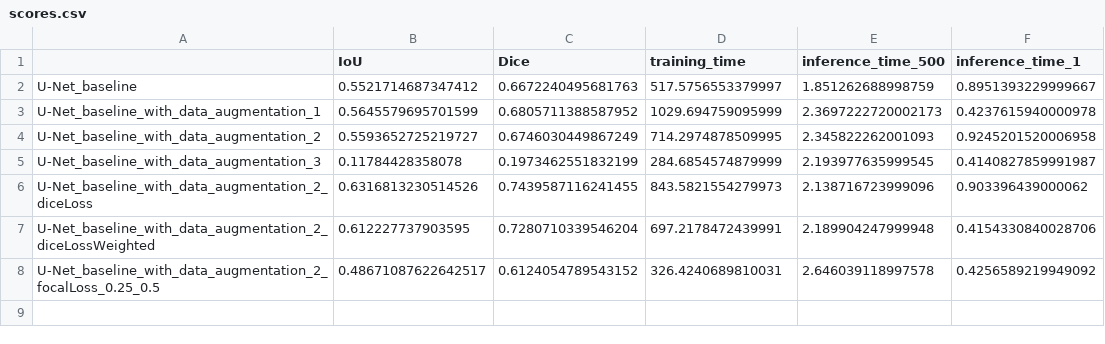
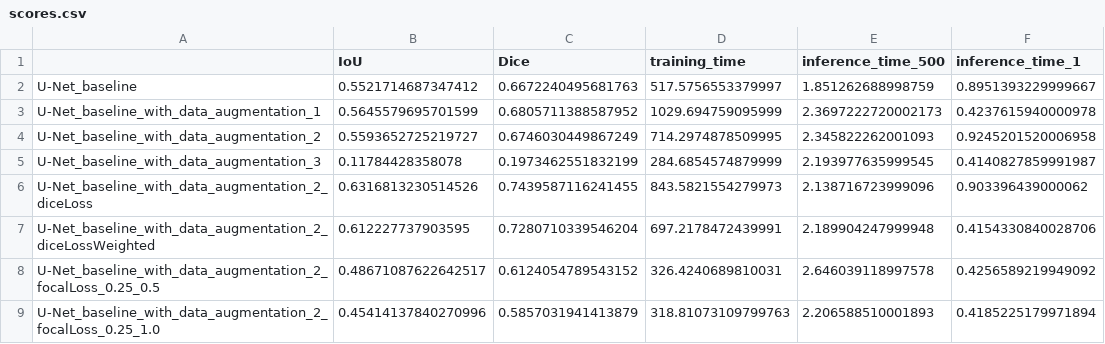
Before and after one commit to Valkea/OC_AI_08, a CSV file: logs/scores.csv, drawn as a sheet.

Commit message:
feature: new model using a Focal loss function (alpha:0.25, gamma:1.0)

```diff
--- a/logs/scores.csv
+++ b/logs/scores.csv
@@ -8 +8,2 @@ U-Net_baseline_with_data_augmentation_2_diceLossWeighted,0.612227737903595,0.728
 U-Net_baseline_with_data_augmentation_2_focalLoss_0.25_0.5,0.48671087622642517,0.6124054789543152,326.4240689810031,2.646039118997578,0.4256589219949092
+U-Net_baseline_with_data_augmentation_2_focalLoss_0.25_1.0,0.45414137840270996,0.5857031941413879,318.81073109799763,2.206588510001893,0.4185225179971894
```
Also changed, not shown: 4 other files.
